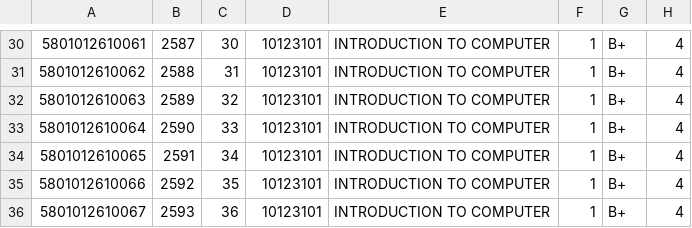
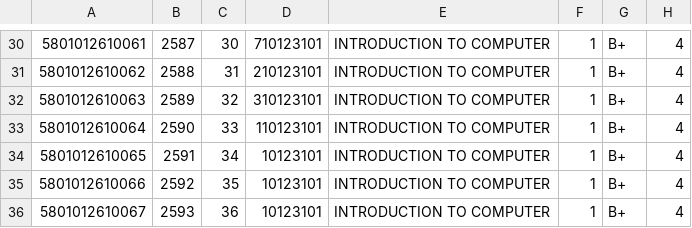
Before and after one commit to tapetop18135/DBweek3, a CSV file: databaseWeek3/upload/test.csv, drawn as a sheet; only a part is shown, gaps mark what is left out; the diff covers the shown part only.

```diff
--- a/databaseWeek3/upload/test.csv
+++ b/databaseWeek3/upload/test.csv
@@ -30,5 +30,5 @@
-5801012610061,2587,30,10123101,INTRODUCTION TO COMPUTER,1,B+,4
-5801012610062,2588,31,10123101,INTRODUCTION TO COMPUTER,1,B+,4
-5801012610063,2589,32,10123101,INTRODUCTION TO COMPUTER,1,B+,4
-5801012610064,2590,33,10123101,INTRODUCTION TO COMPUTER,1,B+,4
+5801012610061,2587,30,710123101,INTRODUCTION TO COMPUTER,1,B+,4
+5801012610062,2588,31,210123101,INTRODUCTION TO COMPUTER,1,B+,4
+5801012610063,2589,32,310123101,INTRODUCTION TO COMPUTER,1,B+,4
+5801012610064,2590,33,110123101,INTRODUCTION TO COMPUTER,1,B+,4
 5801012610065,2591,34,10123101,INTRODUCTION TO COMPUTER,1,B+,4
```
Also changed, not shown: 25 edited cells elsewhere in this file, 4 other files.
